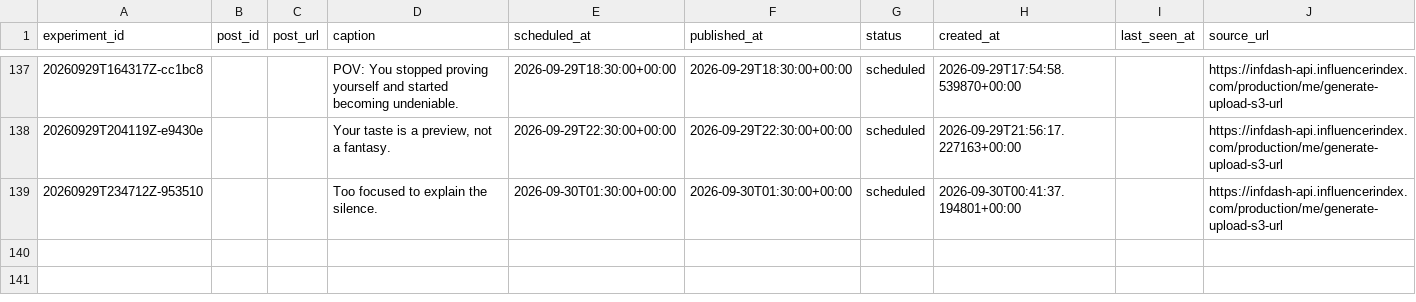
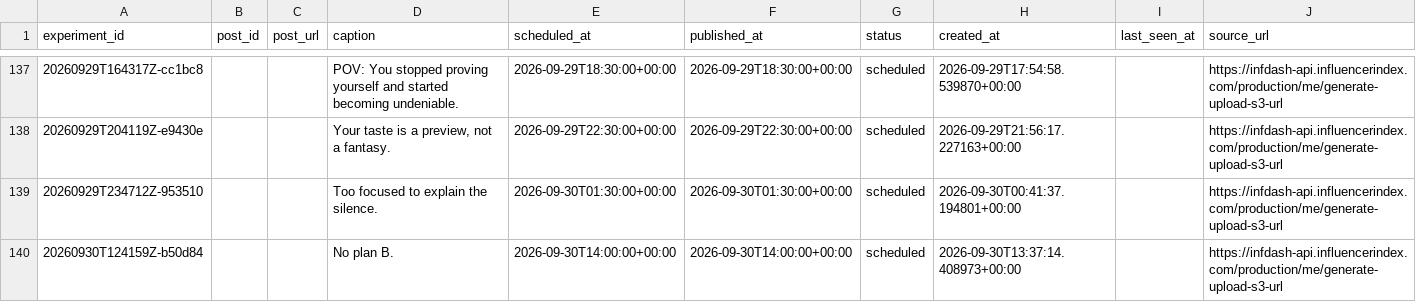
Before and after one commit to Wahb-tech/video-pipeline, a CSV file: data/published_posts.csv, drawn as a sheet; only a part is shown, gaps mark what is left out; the diff names each change by its address in the sheet, - before the commit and + after, or states it on an @@ line.

```diff
--- a/data/published_posts.csv
+++ b/data/published_posts.csv
+row 140: 20260930T124159Z-b50d84 |  |  | No plan B. | 2026-09-30T14:00:00+00:00 | 2026-09-30T14:00:00+00:00 | scheduled | 2026-09-30T13:37:14.408973+00:00 |  | https://infdash-api.influencerindex.com/production/me/generate-upload-s3-url
```
